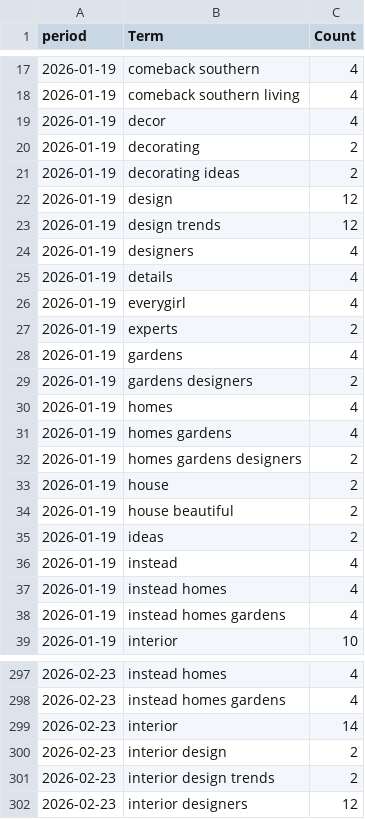
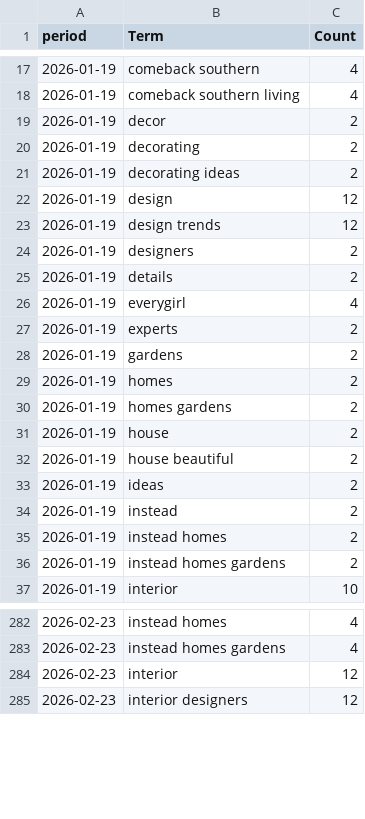
Before and after one commit to prettylittledata/prettylittledata, a CSV file: data/decor_phrase_counts_over_time.csv, drawn as a sheet; only a part is shown, gaps mark what is left out; the diff covers the shown part only.

```diff
--- a/data/decor_phrase_counts_over_time.csv
+++ b/data/decor_phrase_counts_over_time.csv
@@ -18,3 +18,3 @@ period,Term,Count
 2026-01-19,comeback southern living,4
-2026-01-19,decor,4
+2026-01-19,decor,2
 2026-01-19,decorating,2
@@ -23,11 +23,9 @@ period,Term,Count
 2026-01-19,design trends,12
-2026-01-19,designers,4
-2026-01-19,details,4
+2026-01-19,designers,2
+2026-01-19,details,2
 2026-01-19,everygirl,4
 2026-01-19,experts,2
-2026-01-19,gardens,4
-2026-01-19,gardens designers,2
-2026-01-19,homes,4
-2026-01-19,homes gardens,4
-2026-01-19,homes gardens designers,2
+2026-01-19,gardens,2
+2026-01-19,homes,2
+2026-01-19,homes gardens,2
 2026-01-19,house,2
@@ -35,5 +33,5 @@ period,Term,Count
 2026-01-19,ideas,2
-2026-01-19,instead,4
-2026-01-19,instead homes,4
-2026-01-19,instead homes gardens,4
+2026-01-19,instead,2
+2026-01-19,instead homes,2
+2026-01-19,instead homes gardens,2
 2026-01-19,interior,10
@@ -298,5 +283,3 @@ period,Term,Count
 2026-02-23,instead homes gardens,4
-2026-02-23,interior,14
-2026-02-23,interior design,2
-2026-02-23,interior design trends,2
+2026-02-23,interior,12
 2026-02-23,interior designers,12
```
Also changed, not shown: 3 added rows, 22 removed rows and 47 edited cells elsewhere in this file, data/decor_all_raw.csv, data/decor_decreasing_terms.csv, 4 other files.
